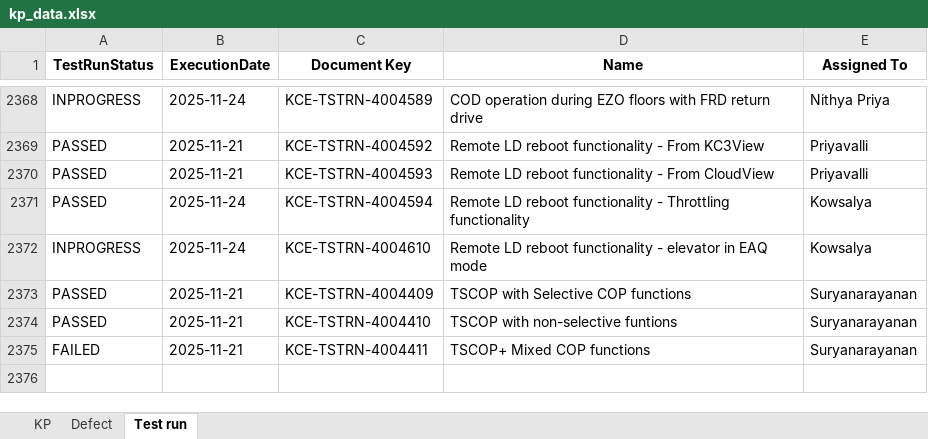
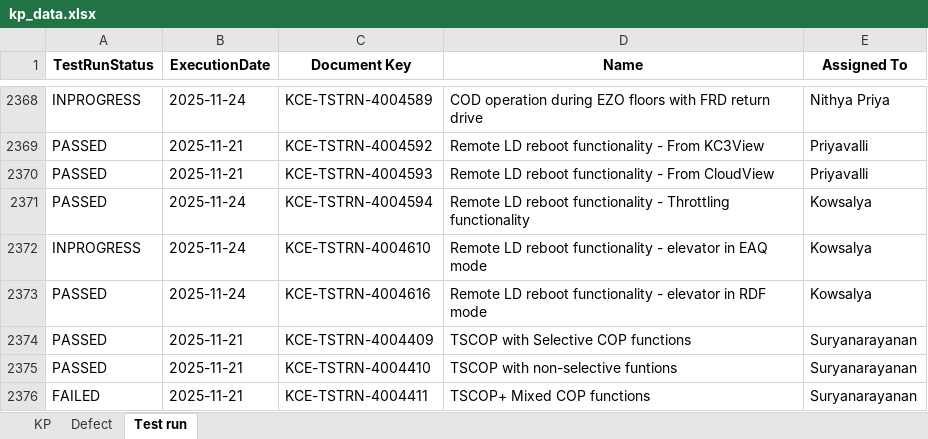
Before and after one commit to DineshGoverthanan/KCE_KPI, an Excel workbook: kp_data.xlsx, sheet Test run, drawn as a sheet; only a part is shown, gaps mark what is left out; values as stored, in another font and other column widths than the file's, no borders; the diff names each change by its address in the sheet, - before the commit and + after, or states it on an @@ line.

```diff
--- a/kp_data.xlsx (sheet Test run)
+++ b/kp_data.xlsx (sheet Test run)
+row 2373: PASSED | 2025-11-24 | KCE-TSTRN-4004616 | Remote LD reboot functionality - elevator in RDF mode | Kowsalya
```
Also changed, not shown: sheet KP, 11 other files.
